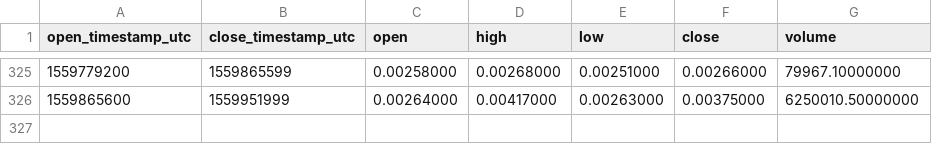
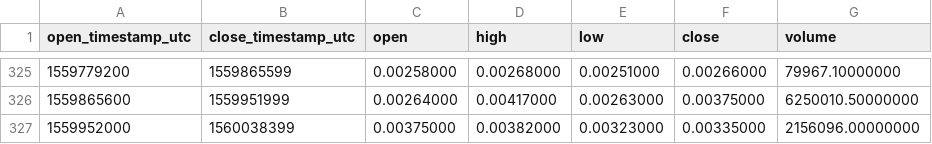
Before and after one commit to cryptobigbro/binance-ARDRBNB, a CSV file: binance-ARDRBNB-1d.csv, drawn as a sheet; only a part is shown, gaps mark what is left out; the diff names each change by its address in the sheet, - before the commit and + after, or states it on an @@ line.

```diff
--- a/binance-ARDRBNB-1d.csv
+++ b/binance-ARDRBNB-1d.csv
+row 327: 1559952000 | 1560038399 | 0.00375000 | 0.00382000 | 0.00323000 | 0.00335000 | 2156096.00000000
```
Also changed, not shown: binance-ARDRBNB-1h.csv.
